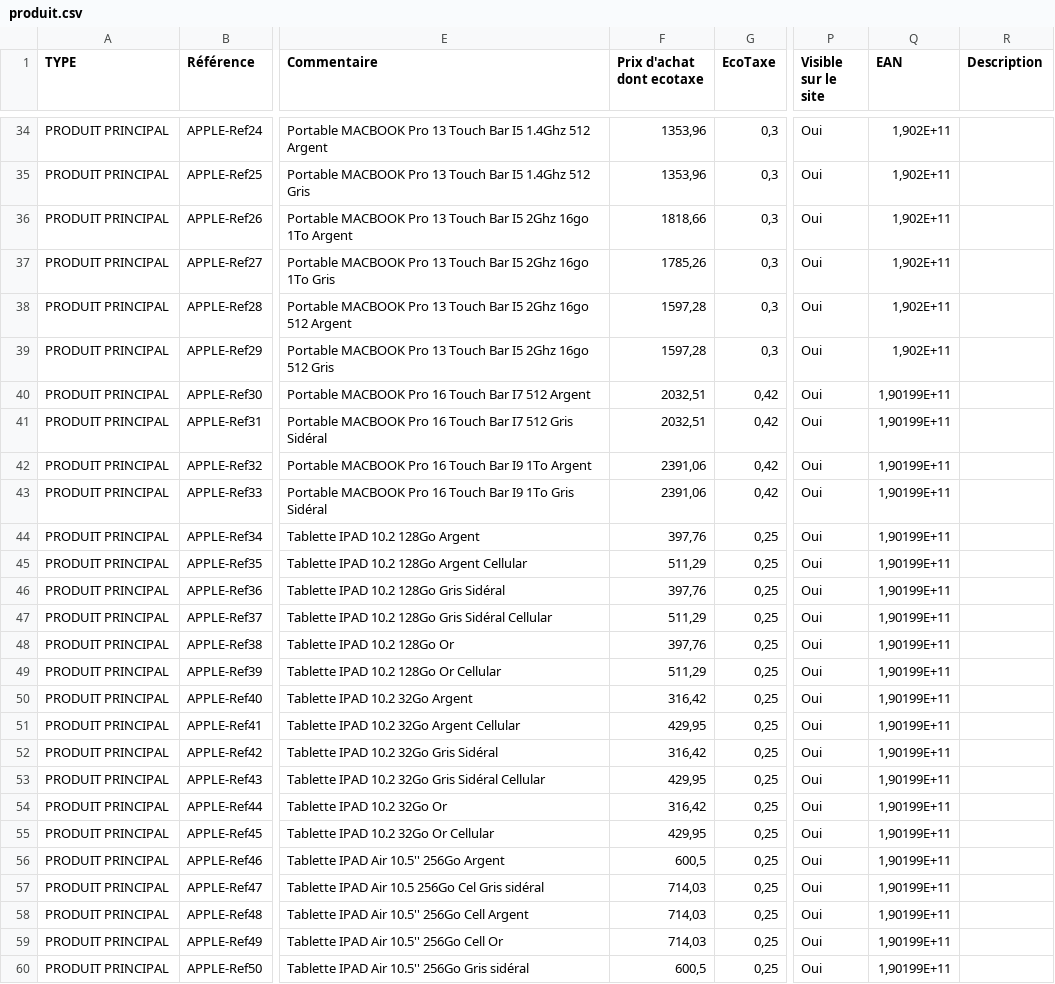
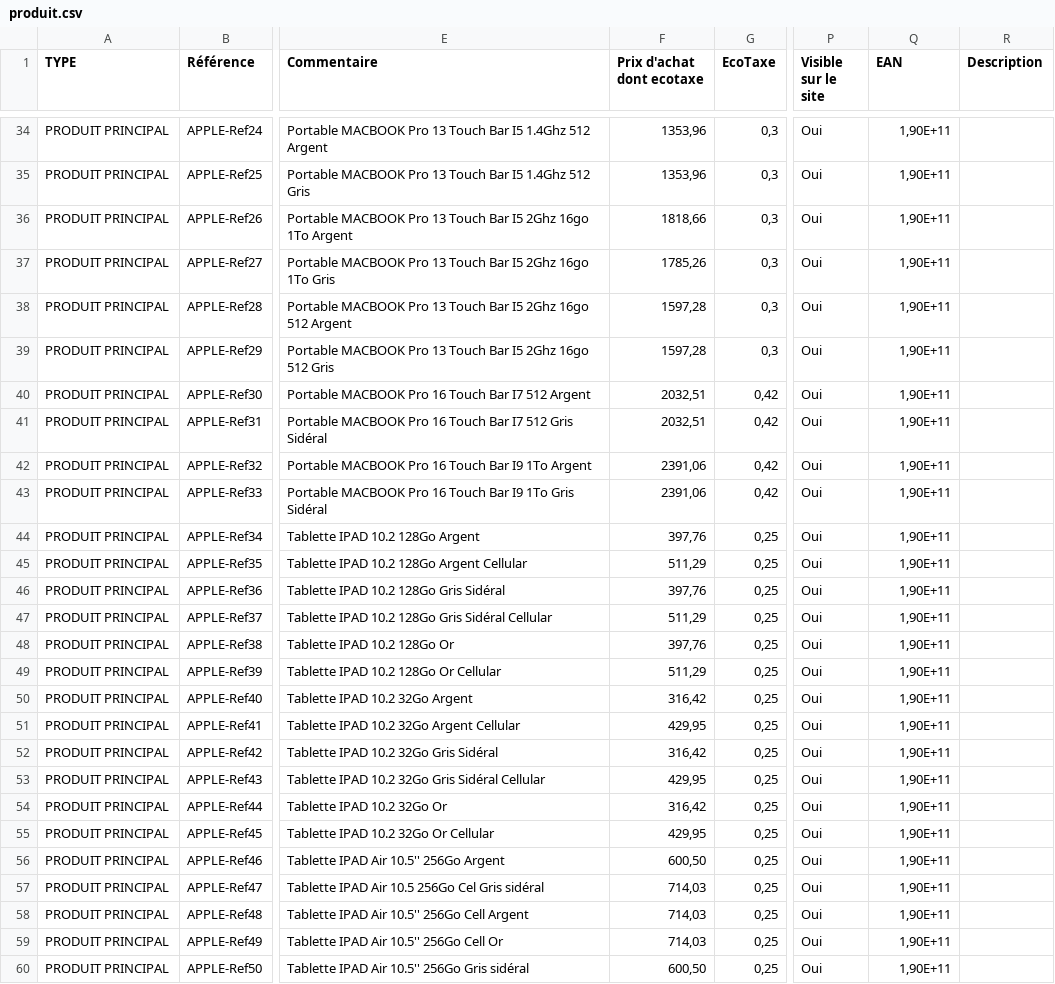
Before and after one commit to smortier59/optima, a CSV file: crontab/cleodis/boulangerpro/produit.csv, drawn as a sheet; only a part is shown, gaps mark what is left out; the diff covers the shown part only; the diff names each change by its address in the sheet, - before the commit and + after, or states it on an @@ line.

```diff
--- a/crontab/cleodis/boulangerpro/produit.csv
+++ b/crontab/cleodis/boulangerpro/produit.csv
-Q34:Q39 (EAN): 1,902E+11
+Q34:Q39 (EAN): 1,90E+11
-Q40:Q60 (EAN): 1,90199E+11
+Q40:Q60 (EAN): 1,90E+11
-F56 (Prix d'achat dont ecotaxe): 600,5
+F56 (Prix d'achat dont ecotaxe): 600,50
-F60 (Prix d'achat dont ecotaxe): 600,5
+F60 (Prix d'achat dont ecotaxe): 600,50
```
Also changed, not shown: 126 edited cells elsewhere in this file.
